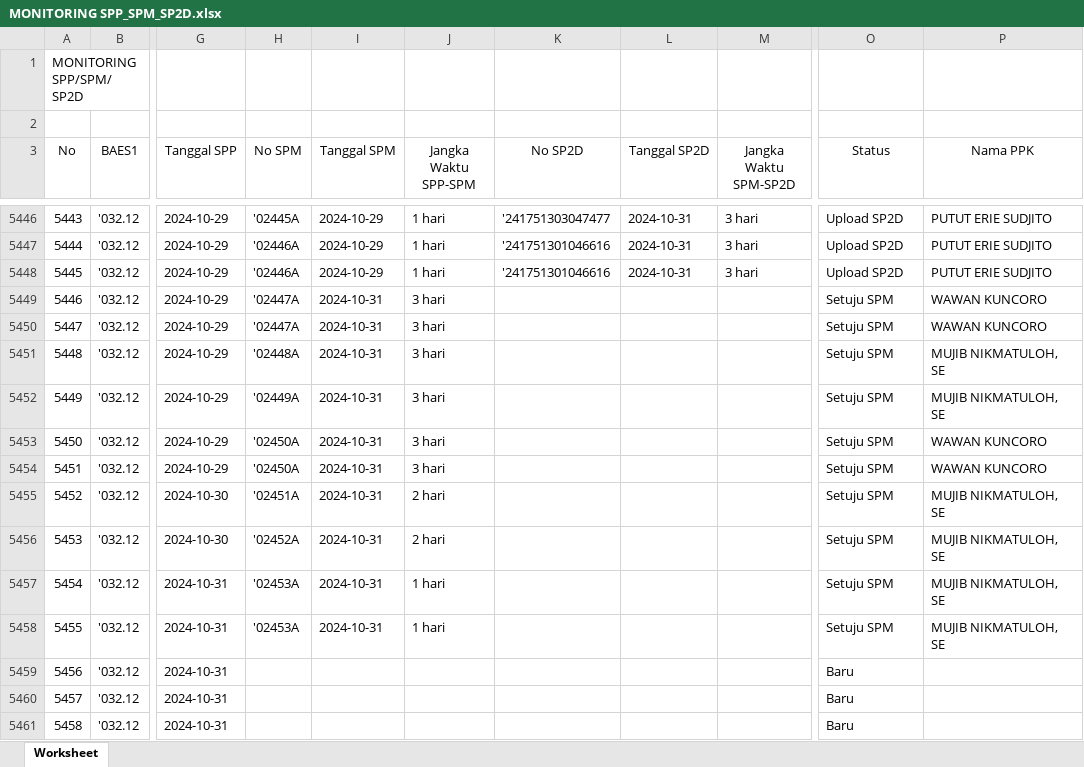
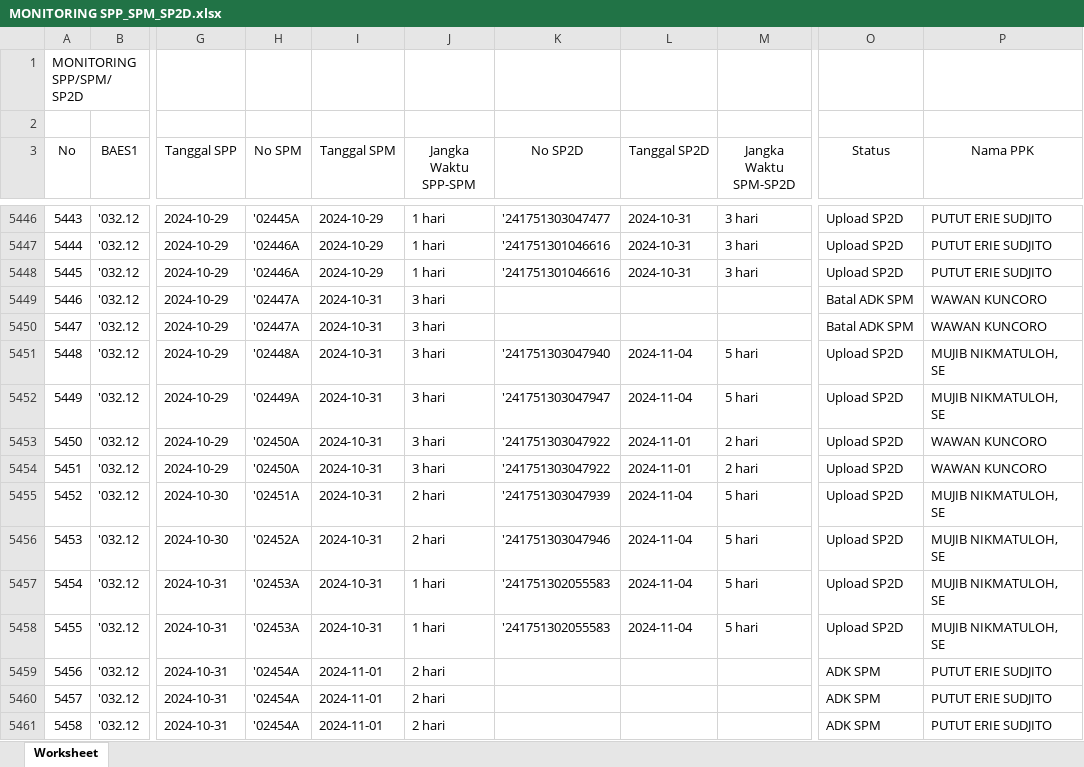
Before and after one commit to edimistiono/TA.2024, an Excel workbook: Database/MONITORING SPP_SPM_SP2D.xlsx, sheet Worksheet, drawn as a sheet; only a part is shown, gaps mark what is left out; values as stored, in another font and other column widths than the file's, no borders; the diff covers the shown part only; the diff names each change by its address in the sheet, - before the commit and + after, or states it on an @@ line.

```diff
--- a/Database/MONITORING SPP_SPM_SP2D.xlsx (sheet Worksheet)
+++ b/Database/MONITORING SPP_SPM_SP2D.xlsx (sheet Worksheet)
-O5449:O5450 (Status): Setuju SPM
+O5449:O5450 (Status): Batal ADK SPM
-K5451 (No SP2D): (empty)
+K5451 (No SP2D): '241751303047940
-L5451:L5452 (Tanggal SP2D): (empty)
+L5451:L5452 (Tanggal SP2D): 2024-11-04
-M5451:M5452 (Jangka Waktu SPM-SP2D): (empty)
+M5451:M5452 (Jangka Waktu SPM-SP2D): 5 hari
-O5451:O5458 (Status): Setuju SPM
+O5451:O5458 (Status): Upload SP2D
-K5452 (No SP2D): (empty)
+K5452 (No SP2D): '241751303047947
-K5453:K5454 (No SP2D): (empty)
+K5453:K5454 (No SP2D): '241751303047922
-L5453:L5454 (Tanggal SP2D): (empty)
+L5453:L5454 (Tanggal SP2D): 2024-11-01
-M5453:M5454 (Jangka Waktu SPM-SP2D): (empty)
+M5453:M5454 (Jangka Waktu SPM-SP2D): 2 hari
-K5455 (No SP2D): (empty)
+K5455 (No SP2D): '241751303047939
-L5455:L5458 (Tanggal SP2D): (empty)
+L5455:L5458 (Tanggal SP2D): 2024-11-04
-M5455:M5458 (Jangka Waktu SPM-SP2D): (empty)
+M5455:M5458 (Jangka Waktu SPM-SP2D): 5 hari
-K5456 (No SP2D): (empty)
+K5456 (No SP2D): '241751303047946
-K5457:K5458 (No SP2D): (empty)
+K5457:K5458 (No SP2D): '241751302055583
-H5459:H5461 (No SPM): (empty)
+H5459:H5461 (No SPM): '02454A
-I5459:I5461 (Tanggal SPM): (empty)
+I5459:I5461 (Tanggal SPM): 2024-11-01
-J5459:J5461 (Jangka Waktu SPP-SPM): (empty)
+J5459:J5461 (Jangka Waktu SPP-SPM): 2 hari
-O5459:O5461 (Status): Baru
+O5459:O5461 (Status): ADK SPM
-P5459:P5461 (Nama PPK): (empty)
+P5459:P5461 (Nama PPK): PUTUT ERIE SUDJITO
```
Also changed, not shown: 38 added rows, 30 edited cells and row numbers in column A elsewhere in this sheet, Database/DAFTAR SP2D SATKER.xlsx, Database/SP2D.xlsx, 1 other file.
